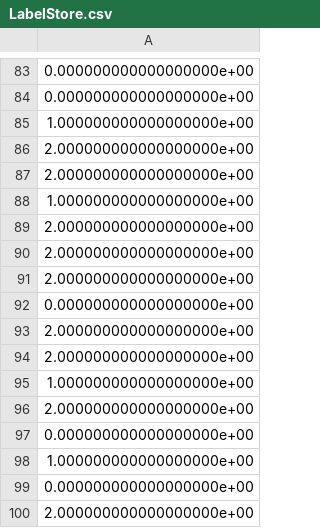
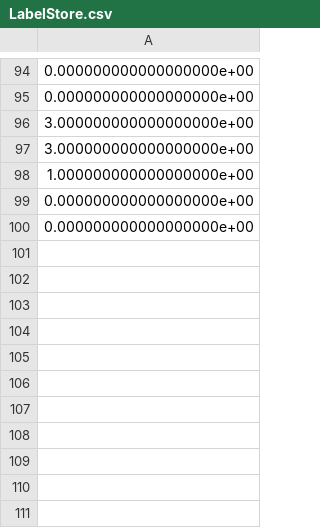
Before and after one commit to Newman251/Thesis-Functional_Data_Ensemble_Clustering_From_FDA, a CSV file: Data/LabelStore.csv, drawn as a sheet; only a part is shown, gaps mark what is left out; the diff covers the shown part only.

```diff
--- a/Data/LabelStore.csv
+++ b/Data/LabelStore.csv
@@ -84,17 +95,6 @@
 0.000000000000000000e+00
-1.000000000000000000e+00
-2.000000000000000000e+00
-2.000000000000000000e+00
-1.000000000000000000e+00
-2.000000000000000000e+00
-2.000000000000000000e+00
-2.000000000000000000e+00
-0.000000000000000000e+00
-2.000000000000000000e+00
-2.000000000000000000e+00
-1.000000000000000000e+00
-2.000000000000000000e+00
-0.000000000000000000e+00
+3.000000000000000000e+00
+3.000000000000000000e+00
 1.000000000000000000e+00
 0.000000000000000000e+00
-2.000000000000000000e+00
+0.000000000000000000e+00
```
Also changed, not shown: 20 added rows, 13 removed rows, 14 moved rows and 3 edited cells elsewhere in this file, Data/DataStore.csv, Data/PredictedLabelsStore.csv, 2 other files.
